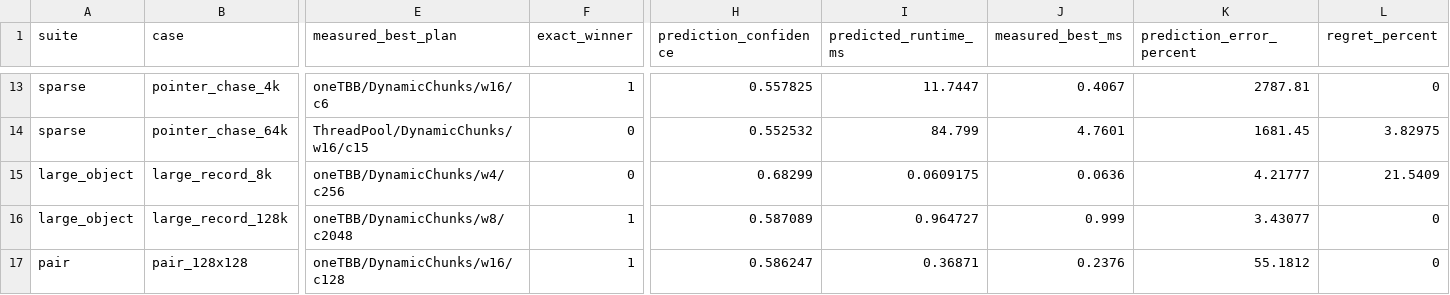
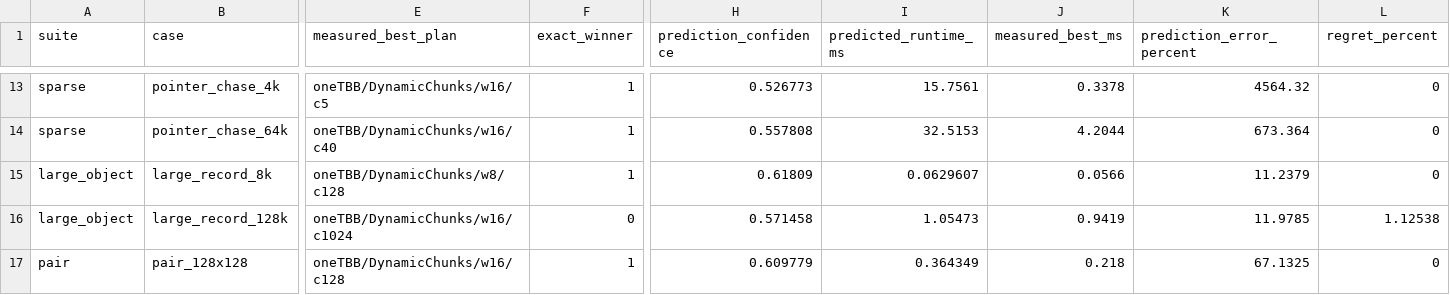
Before and after one commit to isakkouty/SmartParallel, a CSV file: validation/output/holdout_summary.csv, drawn as a sheet; only a part is shown, gaps mark what is left out; the diff covers the shown part only; the diff names each change by its address in the sheet, - before the commit and + after, or states it on an @@ line.

```diff
--- a/validation/output/holdout_summary.csv
+++ b/validation/output/holdout_summary.csv
-E13 (measured_best_plan): oneTBB/DynamicChunks/w16/c6
+E13 (measured_best_plan): oneTBB/DynamicChunks/w16/c5
-H13 (prediction_confidence): 0.557825
+H13 (prediction_confidence): 0.526773
-I13 (predicted_runtime_ms): 11.7447
+I13 (predicted_runtime_ms): 15.7561
-J13 (measured_best_ms): 0.4067
+J13 (measured_best_ms): 0.3378
-K13 (prediction_error_percent): 2787.81
+K13 (prediction_error_percent): 4564.32
-E14 (measured_best_plan): ThreadPool/DynamicChunks/w16/c15
+E14 (measured_best_plan): oneTBB/DynamicChunks/w16/c40
-F14:F15 (exact_winner): 0
+F14:F15 (exact_winner): 1
-H14 (prediction_confidence): 0.552532
+H14 (prediction_confidence): 0.557808
-I14 (predicted_runtime_ms): 84.799
+I14 (predicted_runtime_ms): 32.5153
-J14 (measured_best_ms): 4.7601
+J14 (measured_best_ms): 4.2044
-K14 (prediction_error_percent): 1681.45
+K14 (prediction_error_percent): 673.364
-L14 (regret_percent): 3.82975
+L14 (regret_percent): 0
-E15 (measured_best_plan): oneTBB/DynamicChunks/w4/c256
+E15 (measured_best_plan): oneTBB/DynamicChunks/w8/c128
-H15 (prediction_confidence): 0.68299
+H15 (prediction_confidence): 0.61809
-I15 (predicted_runtime_ms): 0.0609175
+I15 (predicted_runtime_ms): 0.0629607
-J15 (measured_best_ms): 0.0636
+J15 (measured_best_ms): 0.0566
-K15 (prediction_error_percent): 4.21777
+K15 (prediction_error_percent): 11.2379
-L15 (regret_percent): 21.5409
+L15 (regret_percent): 0
-E16 (measured_best_plan): oneTBB/DynamicChunks/w8/c2048
+E16 (measured_best_plan): oneTBB/DynamicChunks/w16/c1024
-F16 (exact_winner): 1
+F16 (exact_winner): 0
-H16 (prediction_confidence): 0.587089
+H16 (prediction_confidence): 0.571458
-I16 (predicted_runtime_ms): 0.964727
+I16 (predicted_runtime_ms): 1.05473
-J16 (measured_best_ms): 0.999
+J16 (measured_best_ms): 0.9419
-K16 (prediction_error_percent): 3.43077
+K16 (prediction_error_percent): 11.9785
-L16 (regret_percent): 0
+L16 (regret_percent): 1.12538
-H17 (prediction_confidence): 0.586247
+H17 (prediction_confidence): 0.609779
-I17 (predicted_runtime_ms): 0.36871
+I17 (predicted_runtime_ms): 0.364349
-J17 (measured_best_ms): 0.2376
+J17 (measured_best_ms): 0.218
-K17 (prediction_error_percent): 55.1812
+K17 (prediction_error_percent): 67.1325
```
Also changed, not shown: 67 edited cells elsewhere in this file, validation/output/holdout_candidates.csv, validation/output/prediction_candidates.csv, 25 other files.
